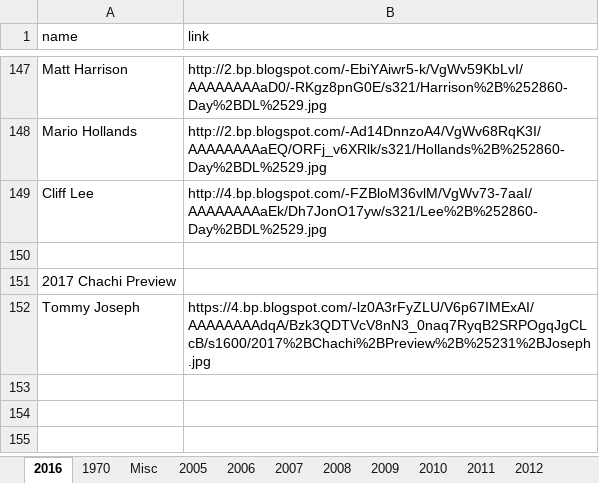
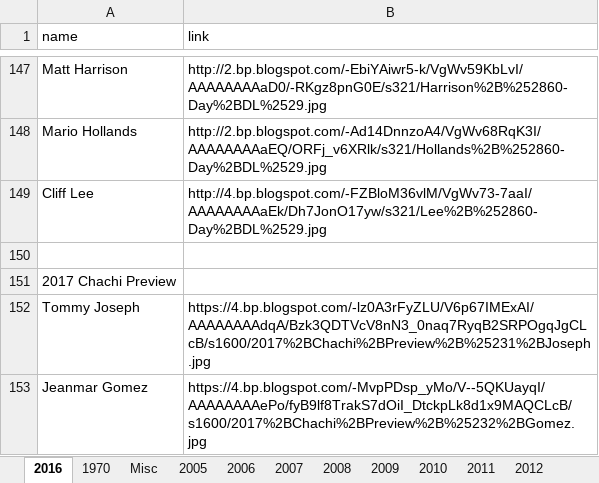
Before and after one commit to Wolfbane50/myApp, an Excel workbook: chachis.xlsx, sheet 2016, drawn as a sheet; only a part is shown, gaps mark what is left out; values as stored, in another font and other column widths than the file's, no borders; the diff names each change by its address in the sheet, - before the commit and + after, or states it on an @@ line.

```diff
--- a/chachis.xlsx (sheet 2016)
+++ b/chachis.xlsx (sheet 2016)
+row 153: Jeanmar Gomez | https://4.bp.blogspot.com/-MvpPDsp_yMo/V--5QKUayqI/AAAAAAAAePo/fyB9lf8TrakS7dOiI_DtckpLk8d1x9MAQCLcB/s1600/2017%2BChachi%2BPreview%2B%25232%2BGomez.jpg
```
Also changed, not shown: sheet 1970, newCards.xlsx, 4 other files.
